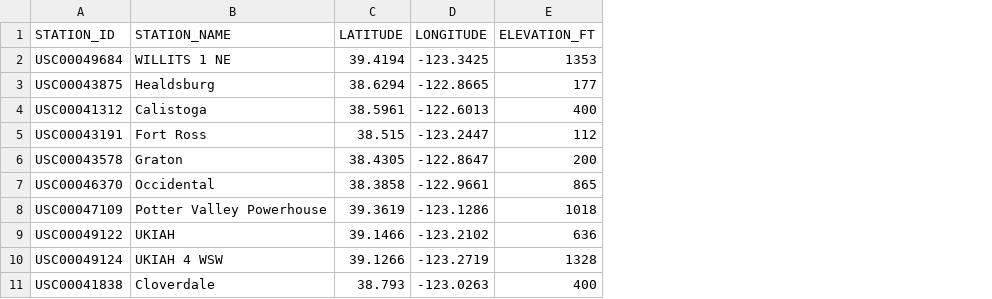
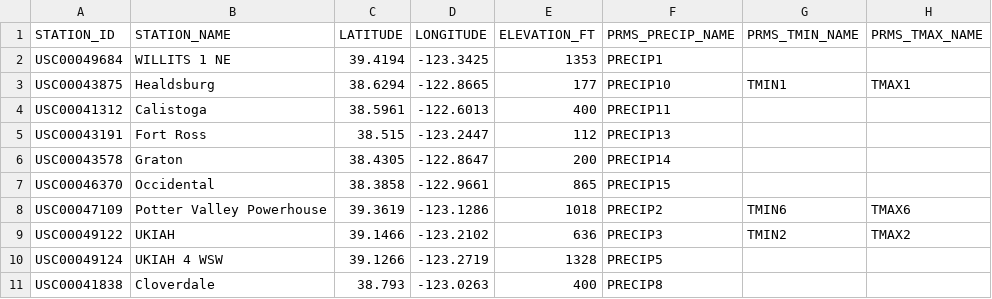
Before and after one commit to CAWaterBoardDataCenter/DWRAT_DataScraping, a CSV file: Supply/InputData/RR_Supply_NOAA_Stations.csv, drawn as a sheet; the diff names each change by its address in the sheet, - before the commit and + after, or states it on an @@ line.

```diff
--- a/Supply/InputData/RR_Supply_NOAA_Stations.csv
+++ b/Supply/InputData/RR_Supply_NOAA_Stations.csv
+column F (PRMS_PRECIP_NAME), rows 2-11: PRECIP1 | PRECIP10 | PRECIP11 | PRECIP13 | PRECIP14 | PRECIP15 | PRECIP2 | PRECIP3 | PRECIP5 | PRECIP8
+column G (PRMS_TMIN_NAME), rows 3-9: TMIN1 |  |  |  |  | TMIN6 | TMIN2
+column H (PRMS_TMAX_NAME), rows 3-9: TMAX1 |  |  |  |  | TMAX6 | TMAX2
```
Also changed, not shown: 8 other files.
